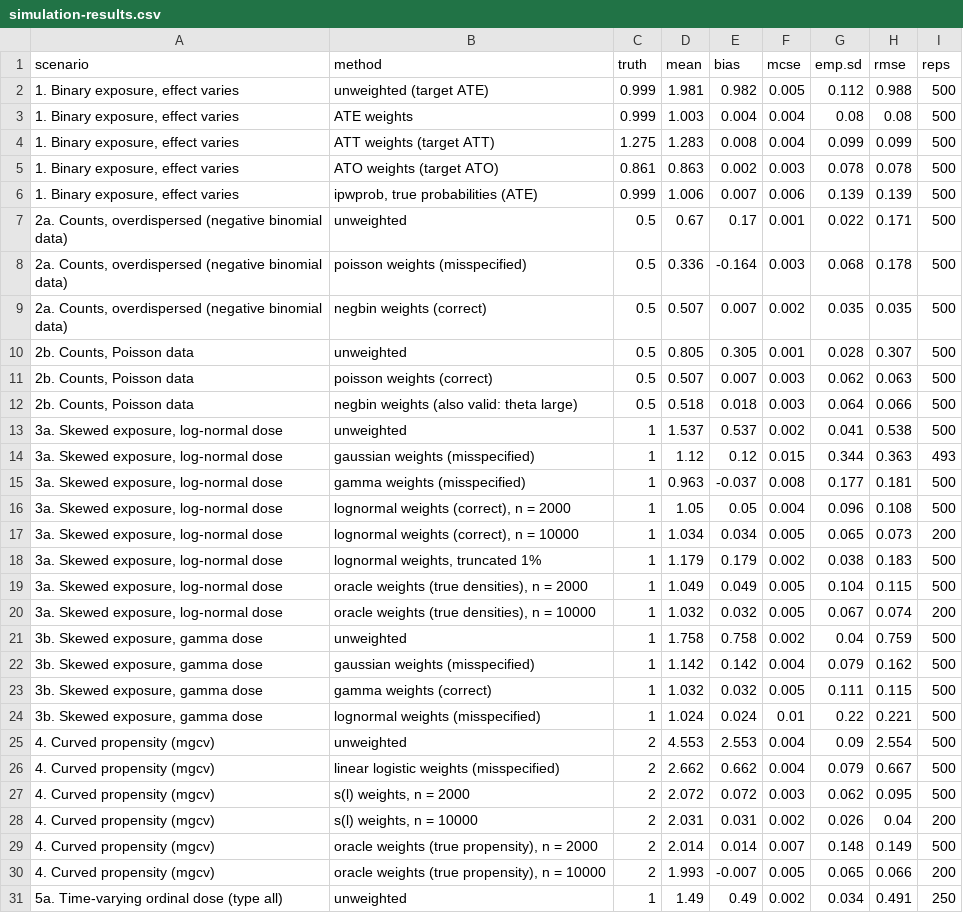
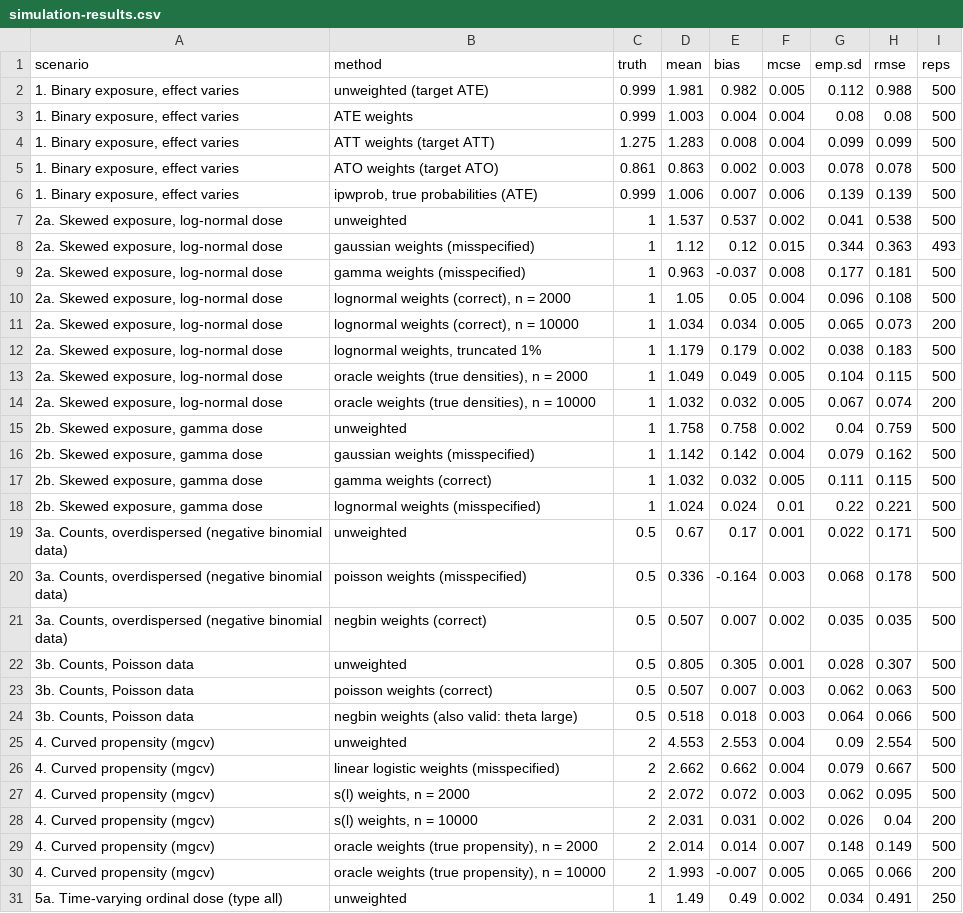
Before and after one commit to TranHung93/ipw, a CSV file: vignettes/articles/simulation-results.csv, drawn as a sheet; only a part is shown.

Commit message:
Order the methods and simulation articles like the main vignette
Methods: estimand, skewed continuous, counts, mgcv, type "all" for
categorical exposures, recurrent events, ipwprob(), ipwboot().
Simulations: skewed exposures become scenario 2 and counts scenario 3;
saved results relabelled, and the study script sorts its output so a
rerun keeps this order (counts still run first, so results reproduce).

```diff
--- a/vignettes/articles/simulation-results.csv
+++ b/vignettes/articles/simulation-results.csv
@@ -6,20 +6,20 @@
 "1. Binary exposure, effect varies","ipwprob, true probabilities (ATE)",0.999,1.006,0.007,0.006,0.139,0.139,500
-"2a. Counts, overdispersed (negative binomial data)","unweighted",0.5,0.67,0.17,0.001,0.022,0.171,500
-"2a. Counts, overdispersed (negative binomial data)","poisson weights (misspecified)",0.5,0.336,-0.164,0.003,0.068,0.178,500
-"2a. Counts, overdispersed (negative binomial data)","negbin weights (correct)",0.5,0.507,0.007,0.002,0.035,0.035,500
-"2b. Counts, Poisson data","unweighted",0.5,0.805,0.305,0.001,0.028,0.307,500
-"2b. Counts, Poisson data","poisson weights (correct)",0.5,0.507,0.007,0.003,0.062,0.063,500
-"2b. Counts, Poisson data","negbin weights (also valid: theta large)",0.5,0.518,0.018,0.003,0.064,0.066,500
-"3a. Skewed exposure, log-normal dose","unweighted",1,1.537,0.537,0.002,0.041,0.538,500
-"3a. Skewed exposure, log-normal dose","gaussian weights (misspecified)",1,1.12,0.12,0.015,0.344,0.363,493
-"3a. Skewed exposure, log-normal dose","gamma weights (misspecified)",1,0.963,-0.037,0.008,0.177,0.181,500
-"3a. Skewed exposure, log-normal dose","lognormal weights (correct), n = 2000",1,1.05,0.05,0.004,0.096,0.108,500
-"3a. Skewed exposure, log-normal dose","lognormal weights (correct), n = 10000",1,1.034,0.034,0.005,0.065,0.073,200
-"3a. Skewed exposure, log-normal dose","lognormal weights, truncated 1%",1,1.179,0.179,0.002,0.038,0.183,500
-"3a. Skewed exposure, log-normal dose","oracle weights (true densities), n = 2000",1,1.049,0.049,0.005,0.104,0.115,500
-"3a. Skewed exposure, log-normal dose","oracle weights (true densities), n = 10000",1,1.032,0.032,0.005,0.067,0.074,200
-"3b. Skewed exposure, gamma dose","unweighted",1,1.758,0.758,0.002,0.04,0.759,500
-"3b. Skewed exposure, gamma dose","gaussian weights (misspecified)",1,1.142,0.142,0.004,0.079,0.162,500
-"3b. Skewed exposure, gamma dose","gamma weights (correct)",1,1.032,0.032,0.005,0.111,0.115,500
-"3b. Skewed exposure, gamma dose","lognormal weights (misspecified)",1,1.024,0.024,0.01,0.22,0.221,500
+"2a. Skewed exposure, log-normal dose","unweighted",1,1.537,0.537,0.002,0.041,0.538,500
+"2a. Skewed exposure, log-normal dose","gaussian weights (misspecified)",1,1.12,0.12,0.015,0.344,0.363,493
+"2a. Skewed exposure, log-normal dose","gamma weights (misspecified)",1,0.963,-0.037,0.008,0.177,0.181,500
+"2a. Skewed exposure, log-normal dose","lognormal weights (correct), n = 2000",1,1.05,0.05,0.004,0.096,0.108,500
+"2a. Skewed exposure, log-normal dose","lognormal weights (correct), n = 10000",1,1.034,0.034,0.005,0.065,0.073,200
+"2a. Skewed exposure, log-normal dose","lognormal weights, truncated 1%",1,1.179,0.179,0.002,0.038,0.183,500
+"2a. Skewed exposure, log-normal dose","oracle weights (true densities), n = 2000",1,1.049,0.049,0.005,0.104,0.115,500
+"2a. Skewed exposure, log-normal dose","oracle weights (true densities), n = 10000",1,1.032,0.032,0.005,0.067,0.074,200
+"2b. Skewed exposure, gamma dose","unweighted",1,1.758,0.758,0.002,0.04,0.759,500
+"2b. Skewed exposure, gamma dose","gaussian weights (misspecified)",1,1.142,0.142,0.004,0.079,0.162,500
+"2b. Skewed exposure, gamma dose","gamma weights (correct)",1,1.032,0.032,0.005,0.111,0.115,500
+"2b. Skewed exposure, gamma dose","lognormal weights (misspecified)",1,1.024,0.024,0.01,0.22,0.221,500
+"3a. Counts, overdispersed (negative binomial data)","unweighted",0.5,0.67,0.17,0.001,0.022,0.171,500
+"3a. Counts, overdispersed (negative binomial data)","poisson weights (misspecified)",0.5,0.336,-0.164,0.003,0.068,0.178,500
+"3a. Counts, overdispersed (negative binomial data)","negbin weights (correct)",0.5,0.507,0.007,0.002,0.035,0.035,500
+"3b. Counts, Poisson data","unweighted",0.5,0.805,0.305,0.001,0.028,0.307,500
+"3b. Counts, Poisson data","poisson weights (correct)",0.5,0.507,0.007,0.003,0.062,0.063,500
+"3b. Counts, Poisson data","negbin weights (also valid: theta large)",0.5,0.518,0.018,0.003,0.064,0.066,500
 "4. Curved propensity (mgcv)","unweighted",2,4.553,2.553,0.004,0.09,2.554,500
```
Also changed, not shown: 3 other files.
